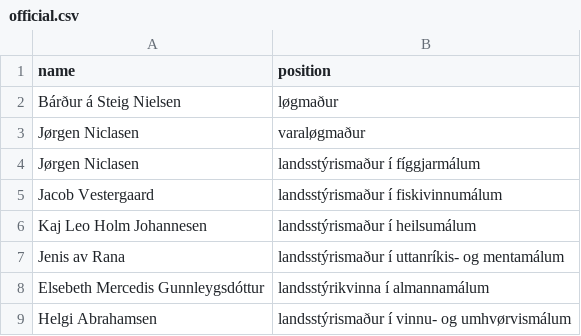
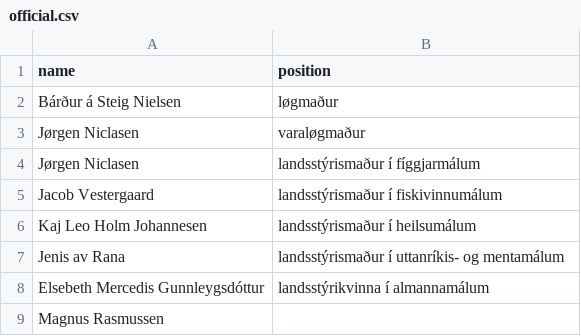
Before and after one commit to every-politician-scrapers/faroes-ministers, a CSV file: data/official.csv, drawn as a sheet; removed rows and columns are numbered as before the commit, all else as after; the diff names each change by its address in the sheet, - before the commit and + after, or states it on an @@ line.

```diff
--- a/data/official.csv
+++ b/data/official.csv
-row 9: Helgi Abrahamsen | landsstýrismaður í vinnu- og umhvørvismálum
+row 9: Magnus Rasmussen
```
Also changed, not shown: 1 other file.
